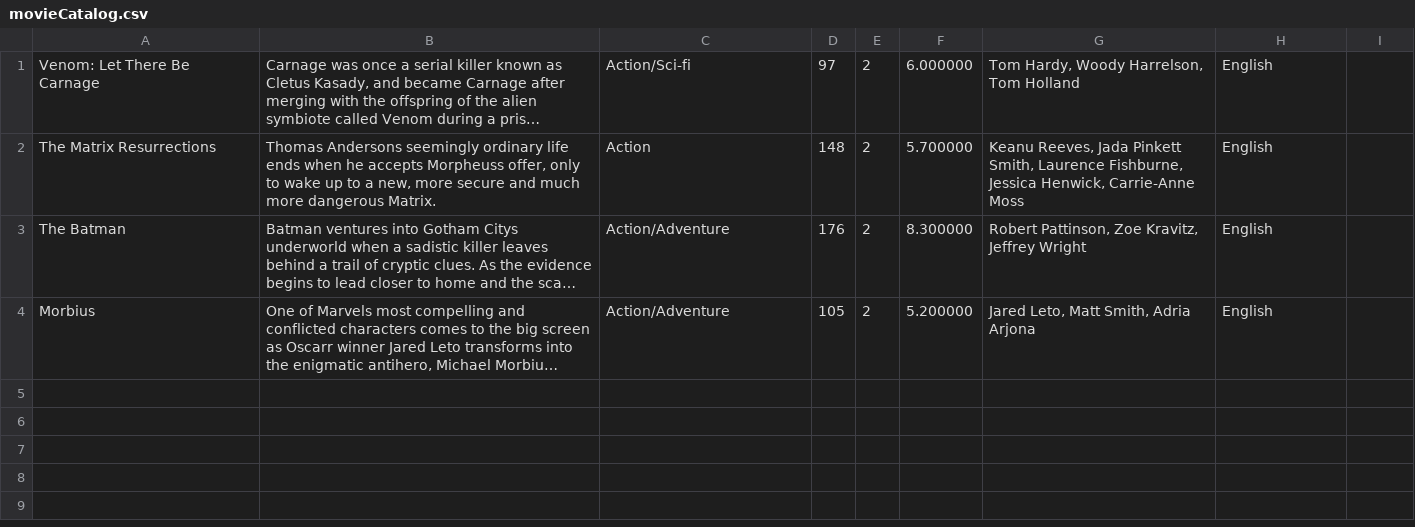
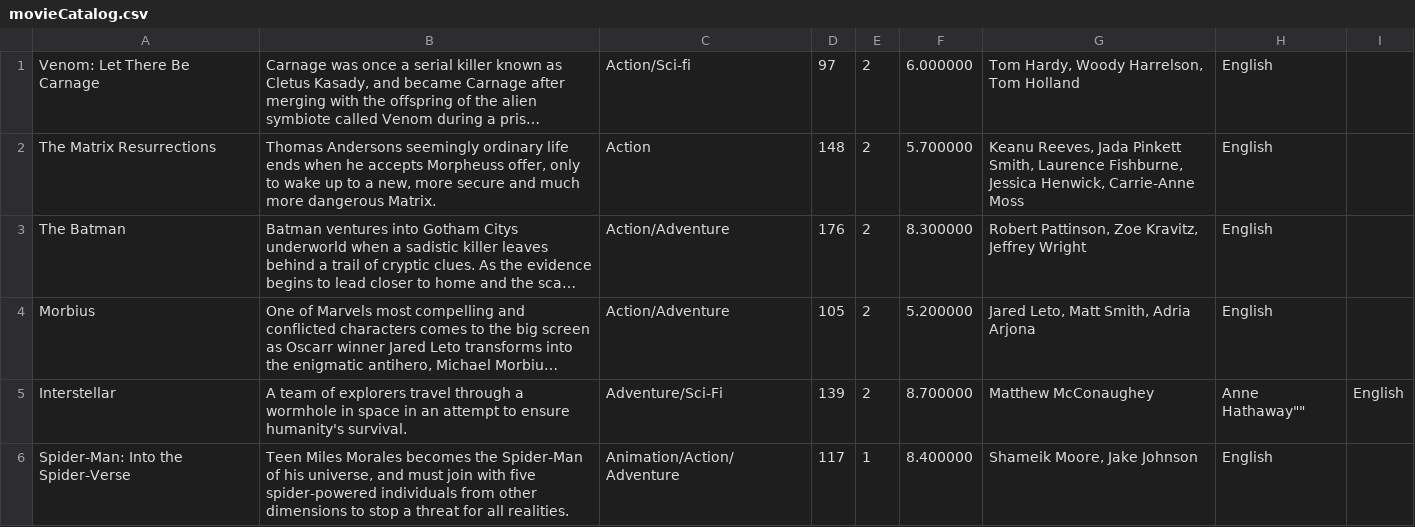
Before and after one commit to RexxarAng/ict1009-team22-2022-cpp, a CSV file: movieCatalog.csv, drawn as a sheet; long unchanged cells end in …; the diff names each change by its address in the sheet, - before the commit and + after, or states it on an @@ line.

```diff
--- a/movieCatalog.csv
+++ b/movieCatalog.csv
+row 5: Interstellar | A team of explorers travel through a wormhole in space in an attempt to ensure humanity's survival. | Adventure/Sci-Fi | 139 | 2 | 8.700000 | Matthew McConaughey | Anne Hathaway"" | English
+row 6: Spider-Man: Into the Spider-Verse | Teen Miles Morales becomes the Spider-Man of his universe, and must join with five spider-powered individuals from other dimensions to stop a threat for all realities. | Animation/Action/Adventure | 117 | 1 | 8.400000 | Shameik Moore, Jake Johnson | English
```
Also changed, not shown: showCatalog.csv, 2 other files.
